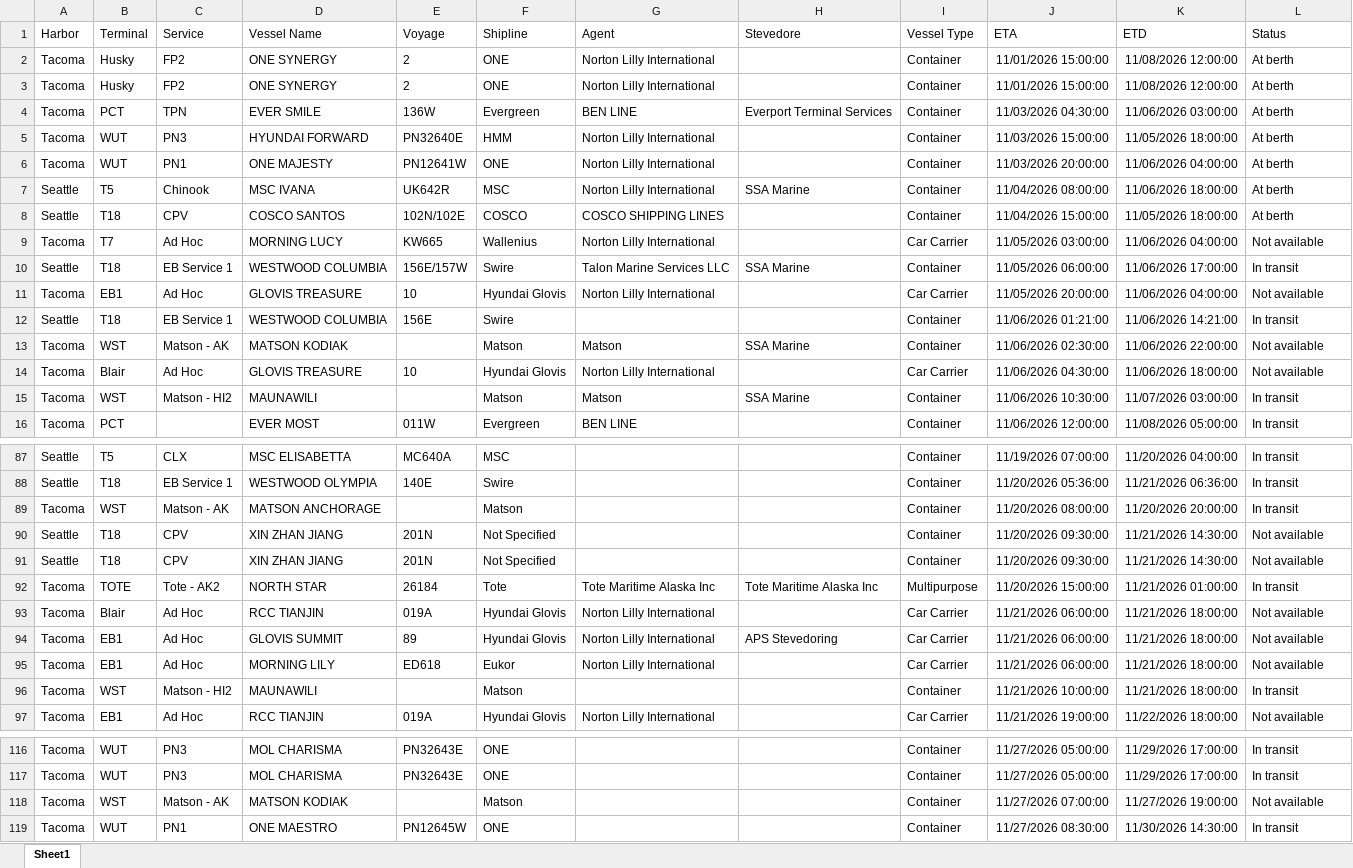
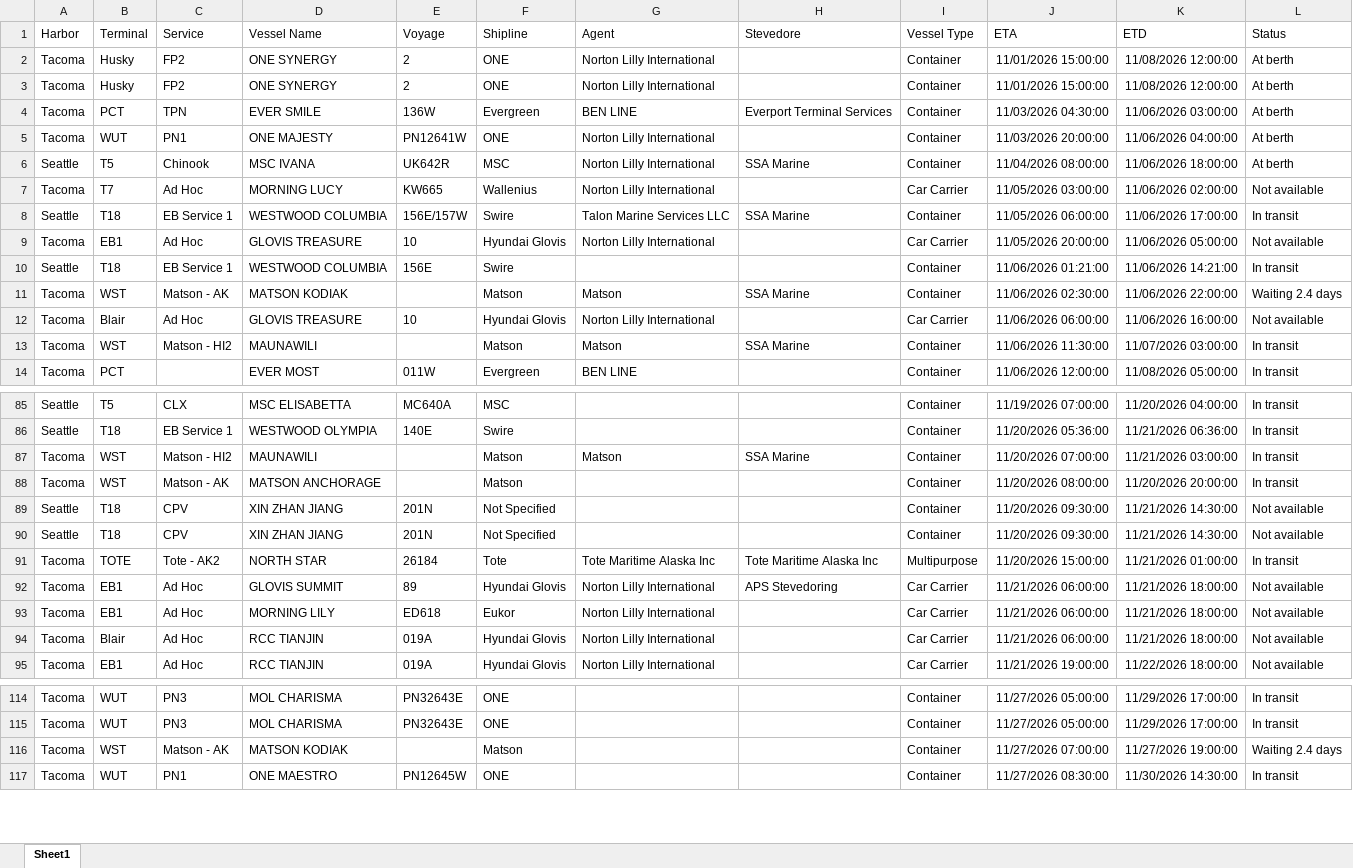
Before and after one commit to TheJoe1990/Ilwu, an Excel workbook: data/vessels/2026-11-05.xlsx, sheet Sheet1, drawn as a sheet; only a part is shown, gaps mark what is left out; values as stored, in another font and other column widths than the file's, no borders; table styles not drawn; removed rows and columns are numbered as before the commit, all else as after; the diff covers the shown part only; the diff names each change by its address in the sheet, - before the commit and + after, or states it on an @@ line.

```diff
--- a/data/vessels/2026-11-05.xlsx (sheet Sheet1)
+++ b/data/vessels/2026-11-05.xlsx (sheet Sheet1)
-row 5: Tacoma | WUT | PN3 | HYUNDAI FORWARD | PN32640E | HMM | Norton Lilly International |  | Container | 11/03/2026 15:00:00 | 11/05/2026 18:00:00 | At berth
-row 8: Seattle | T18 | CPV | COSCO SANTOS | 102N/102E | COSCO | COSCO SHIPPING LINES |  | Container | 11/04/2026 15:00:00 | 11/05/2026 18:00:00 | At berth
-K7 (ETD): 11/06/2026 04:00:00
+K7 (ETD): 11/06/2026 02:00:00
-K9 (ETD): 11/06/2026 04:00:00
+K9 (ETD): 11/06/2026 05:00:00
-L11 (Status): Not available
+L11 (Status): Waiting 2.4 days
-J12 (ETA): 11/06/2026 04:30:00
+J12 (ETA): 11/06/2026 06:00:00
-K12 (ETD): 11/06/2026 18:00:00
+K12 (ETD): 11/06/2026 16:00:00
-J13 (ETA): 11/06/2026 10:30:00
+J13 (ETA): 11/06/2026 11:30:00
+row 87: Tacoma | WST | Matson - HI2 | MAUNAWILI |  | Matson | Matson | SSA Marine | Container | 11/20/2026 07:00:00 | 11/21/2026 03:00:00 | In transit
-row 96: Tacoma | WST | Matson - HI2 | MAUNAWILI |  | Matson |  |  | Container | 11/21/2026 10:00:00 | 11/21/2026 18:00:00 | In transit
@@ row 93 moved to row 94: Tacoma @@
-L116 (Status): Not available
+L116 (Status): Waiting 2.4 days
```
Also changed, not shown: 3 added rows, 3 removed rows, 2 moved rows and 17 edited cells elsewhere in this sheet, 6 other files.
